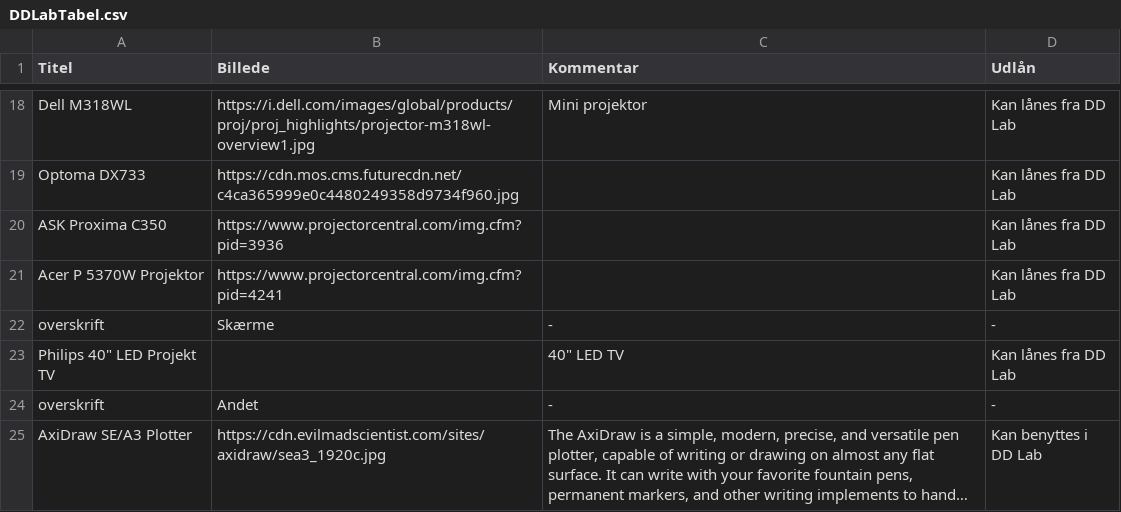
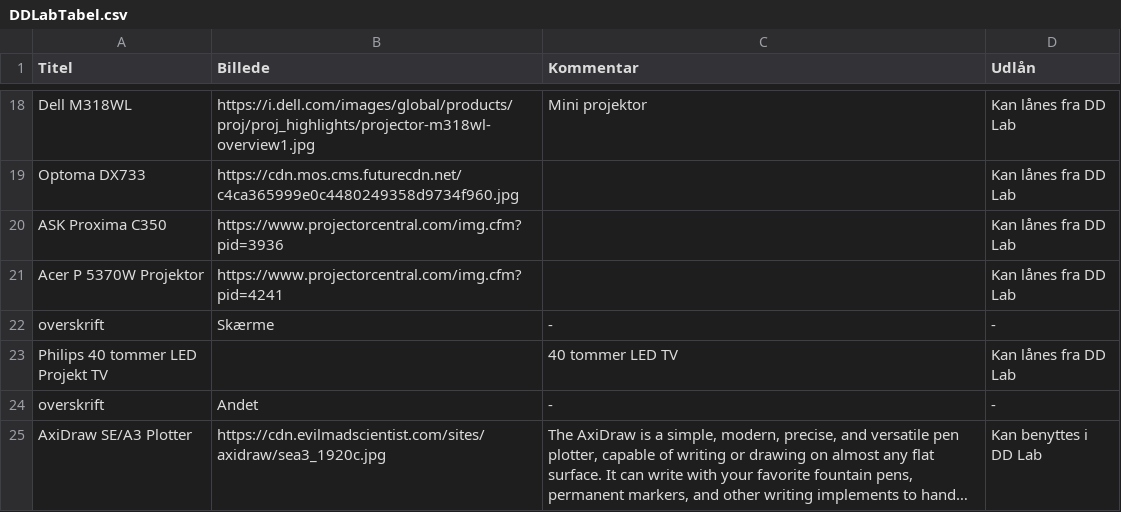
Before and after one commit to DDlabAU/faciliteter-og-udstyr, a CSV file: dd-lab/DDLabTabel.csv, drawn as a sheet; only a part is shown, gaps mark what is left out; long unchanged cells end in …; the diff names each change by its address in the sheet, - before the commit and + after, or states it on an @@ line.

Commit message:
NoComment

```diff
--- a/dd-lab/DDLabTabel.csv
+++ b/dd-lab/DDLabTabel.csv
-A23 (Titel): Philips 40" LED Projekt TV
+A23 (Titel): Philips 40 tommer LED Projekt TV
-C23 (Kommentar): 40" LED TV
+C23 (Kommentar): 40 tommer LED TV
```
